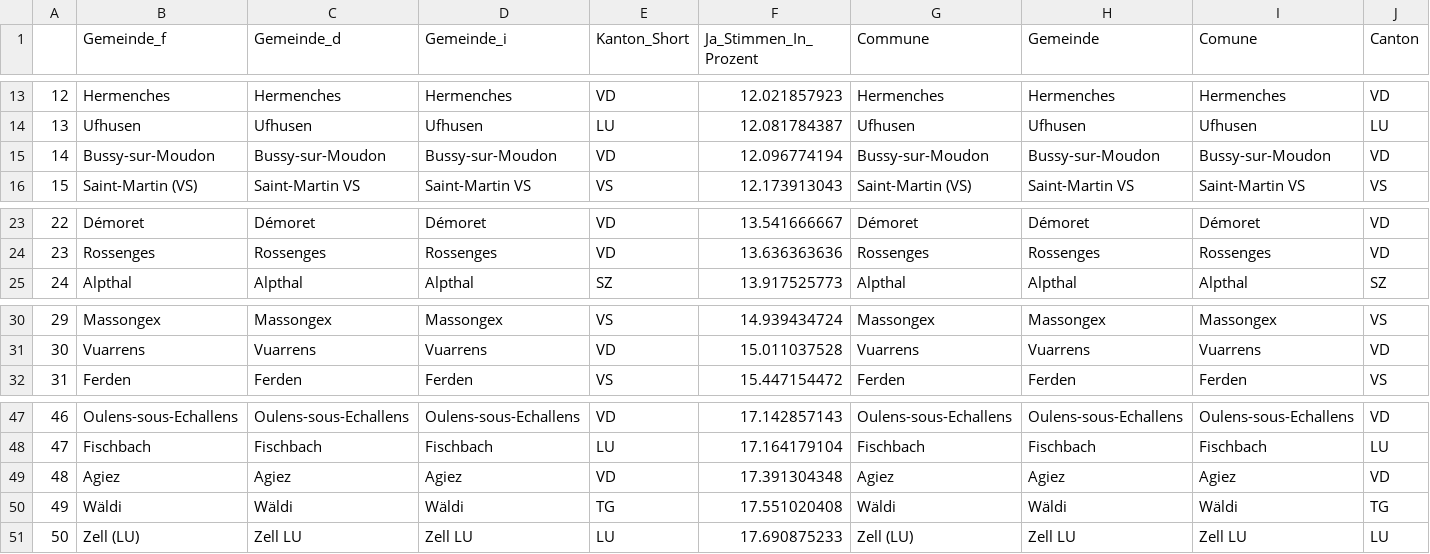
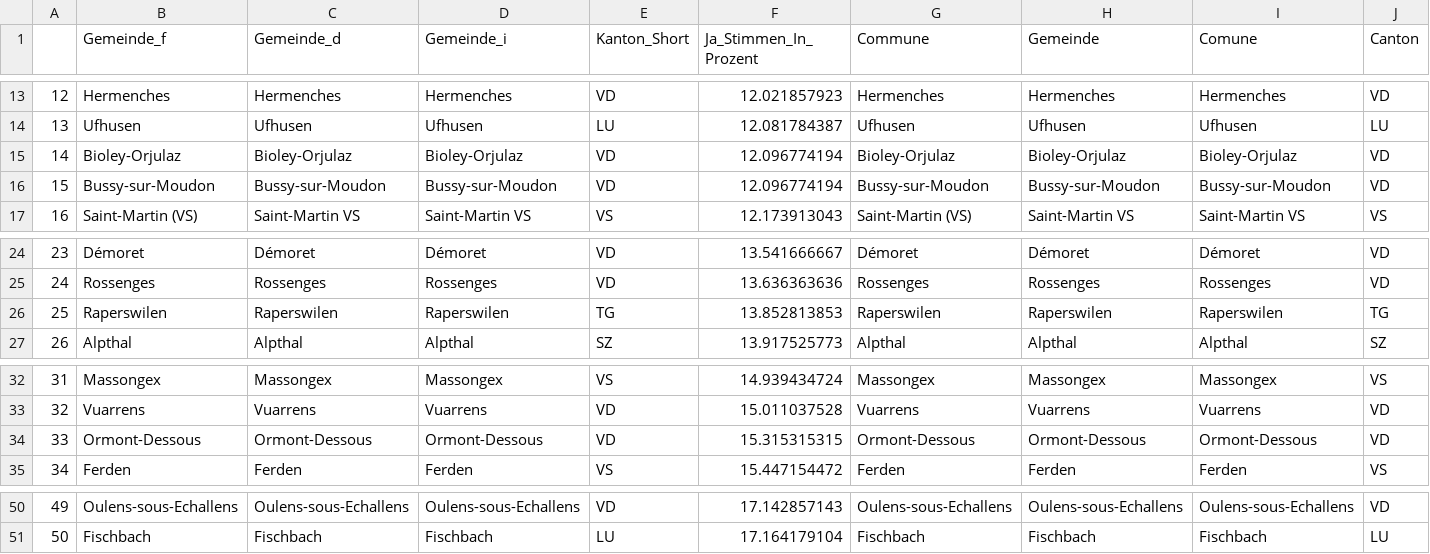
Before and after one commit to awp-finanznachrichten/lena_juni2021, a CSV file: Tableaux/eau_flop.csv, drawn as a sheet; only a part is shown, gaps mark what is left out; removed rows and columns are numbered as before the commit, all else as after; rows hold the shown columns only; the diff names each change by its address in the sheet, - before the commit and + after, or states it on an @@ line.

```diff
--- a/Tableaux/eau_flop.csv
+++ b/Tableaux/eau_flop.csv
+row 15: 14 | Bioley-Orjulaz | Bioley-Orjulaz | Bioley-Orjulaz | VD | 12.096774194 | Bioley-Orjulaz | Bioley-Orjulaz | Bioley-Orjulaz | VD
@@ column A renumbered between rows 16 and 51 @@
+row 26: 25 | Raperswilen | Raperswilen | Raperswilen | TG | 13.852813853 | Raperswilen | Raperswilen | Raperswilen | TG
+row 34: 33 | Ormont-Dessous | Ormont-Dessous | Ormont-Dessous | VD | 15.315315315 | Ormont-Dessous | Ormont-Dessous | Ormont-Dessous | VD
-row 49: 48 | Agiez | Agiez | Agiez | VD | 17.391304348 | Agiez | Agiez | Agiez | VD
-row 50: 49 | Wäldi | Wäldi | Wäldi | TG | 17.551020408 | Wäldi | Wäldi | Wäldi | TG
-row 51: 50 | Zell (LU) | Zell LU | Zell LU | LU | 17.690875233 | Zell (LU) | Zell LU | Zell LU | LU
```
Also changed, not shown: Tableaux/co2_flop.csv, Tableaux/covid_flop.csv, 6 other files.
